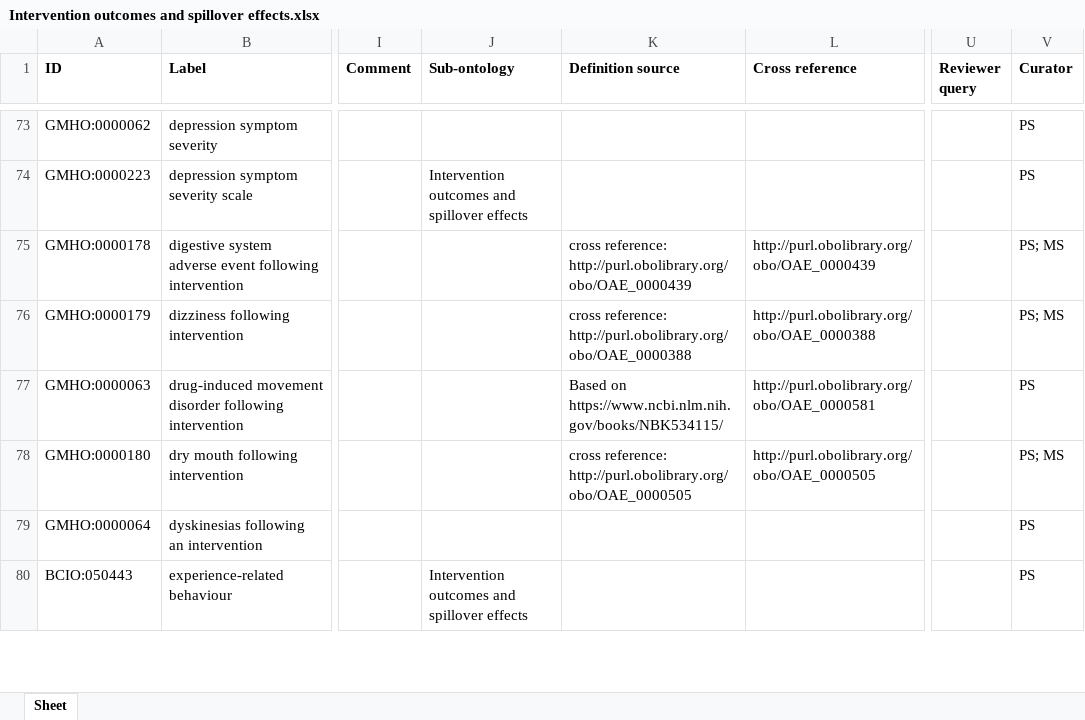
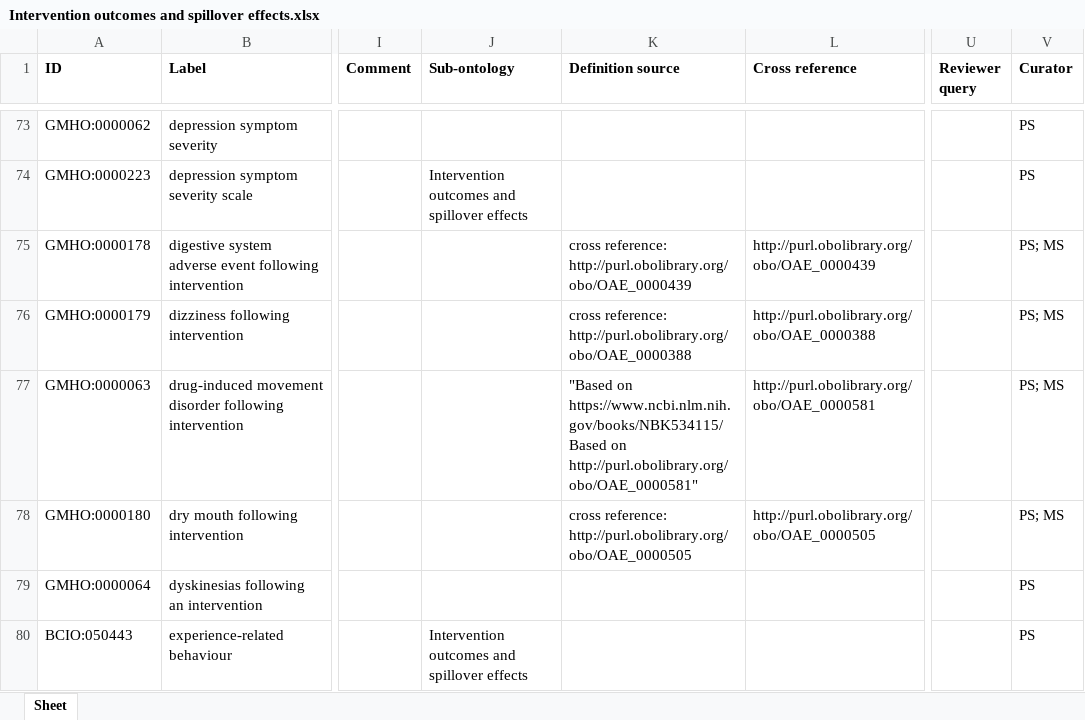
Before and after one commit to galenos-project/mental-health-ontology, an Excel workbook: Intervention outcomes and spillover effects/Intervention outcomes and spillover effects.xlsx, sheet Sheet, drawn as a sheet; only a part is shown, gaps mark what is left out; values as stored, in another font and other column widths than the file's, no borders; ↵ is a line break in a cell; the diff names each change by its address in the sheet, - before the commit and + after, or states it on an @@ line.

Commit message:
Updating Intervention outcomes and spillover effects.xlsx

```diff
--- a/Intervention outcomes and spillover effects/Intervention outcomes and spillover effects.xlsx (sheet Sheet)
+++ b/Intervention outcomes and spillover effects/Intervention outcomes and spillover effects.xlsx (sheet Sheet)
-K77 (Definition source): Based on https://www.ncbi.nlm.nih.gov/books/NBK534115/
+K77 (Definition source): "Based on https://www.ncbi.nlm.nih.gov/books/NBK534115/ ↵ Based on http://purl.obolibrary.org/obo/OAE_0000581"
-V77 (Curator): PS
+V77 (Curator): PS; MS
```
